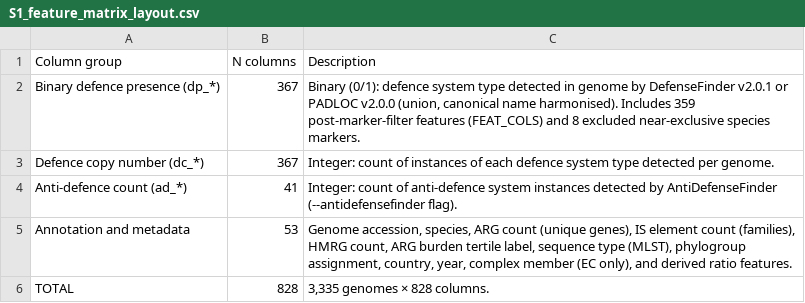
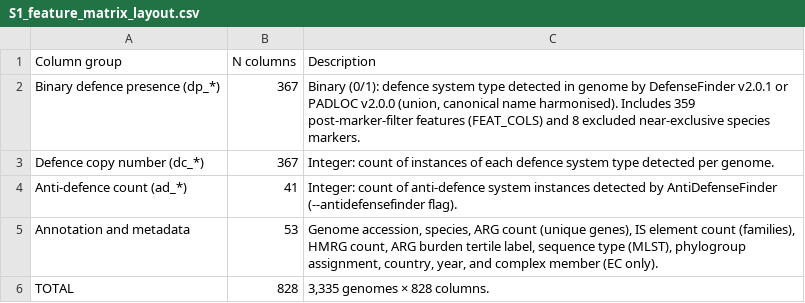
Before and after one commit to vikos77/eskape-defence-ml, a CSV file: results/tables/S1_feature_matrix_layout.csv, drawn as a sheet.

Commit message:
remove ratio features from S1 feature matrix layout description

```diff
--- a/results/tables/S1_feature_matrix_layout.csv
+++ b/results/tables/S1_feature_matrix_layout.csv
@@ -4,3 +4,3 @@ Defence copy number (dc_*),367,Integer: count of instances of each defence syste
 Anti-defence count (ad_*),41,Integer: count of anti-defence system instances detected by AntiDefenseFinder (--antidefensefinder flag).
-Annotation and metadata,53,"Genome accession, species, ARG count (unique genes), IS element count (families), HMRG count, ARG burden tertile label, sequence type (MLST), phylogroup assignment, country, year, complex member (EC only), and derived ratio features."
+Annotation and metadata,53,"Genome accession, species, ARG count (unique genes), IS element count (families), HMRG count, ARG burden tertile label, sequence type (MLST), phylogroup assignment, country, year, and complex member (EC only)."
 TOTAL,828,"3,335 genomes × 828 columns."
```
